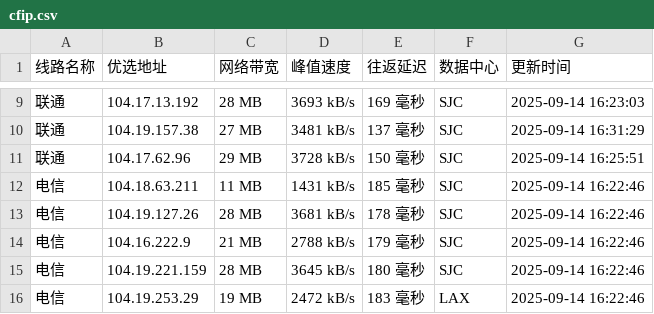
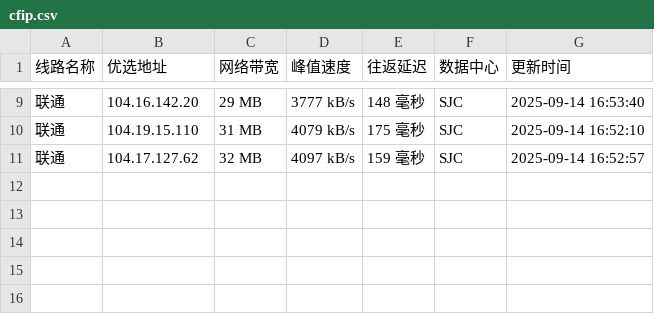
Before and after one commit to yuanxiawan/cfipv4db, a CSV file: cfip.csv, drawn as a sheet; only a part is shown, gaps mark what is left out; the diff covers the shown part only.

```diff
--- a/cfip.csv
+++ b/cfip.csv
@@ -9,8 +9,3 @@
-联通,104.17.13.192,28 MB,3693 kB/s,169 毫秒,SJC,2025-09-14 16:23:03
-联通,104.19.157.38,27 MB,3481 kB/s,137 毫秒,SJC,2025-09-14 16:31:29
-联通,104.17.62.96,29 MB,3728 kB/s,150 毫秒,SJC,2025-09-14 16:25:51
-电信,104.18.63.211,11 MB,1431 kB/s,185 毫秒,SJC,2025-09-14 16:22:46
-电信,104.19.127.26,28 MB,3681 kB/s,178 毫秒,SJC,2025-09-14 16:22:46
-电信,104.16.222.9,21 MB,2788 kB/s,179 毫秒,SJC,2025-09-14 16:22:46
-电信,104.19.221.159,28 MB,3645 kB/s,180 毫秒,SJC,2025-09-14 16:22:46
-电信,104.19.253.29,19 MB,2472 kB/s,183 毫秒,LAX,2025-09-14 16:22:46
+联通,104.16.142.20,29 MB,3777 kB/s,148 毫秒,SJC,2025-09-14 16:53:40
+联通,104.19.15.110,31 MB,4079 kB/s,175 毫秒,SJC,2025-09-14 16:52:10
+联通,104.17.127.62,32 MB,4097 kB/s,159 毫秒,SJC,2025-09-14 16:52:57
```
Also changed, not shown: 1 added row, 1 removed row and 29 edited cells elsewhere in this file, 1 other file.
